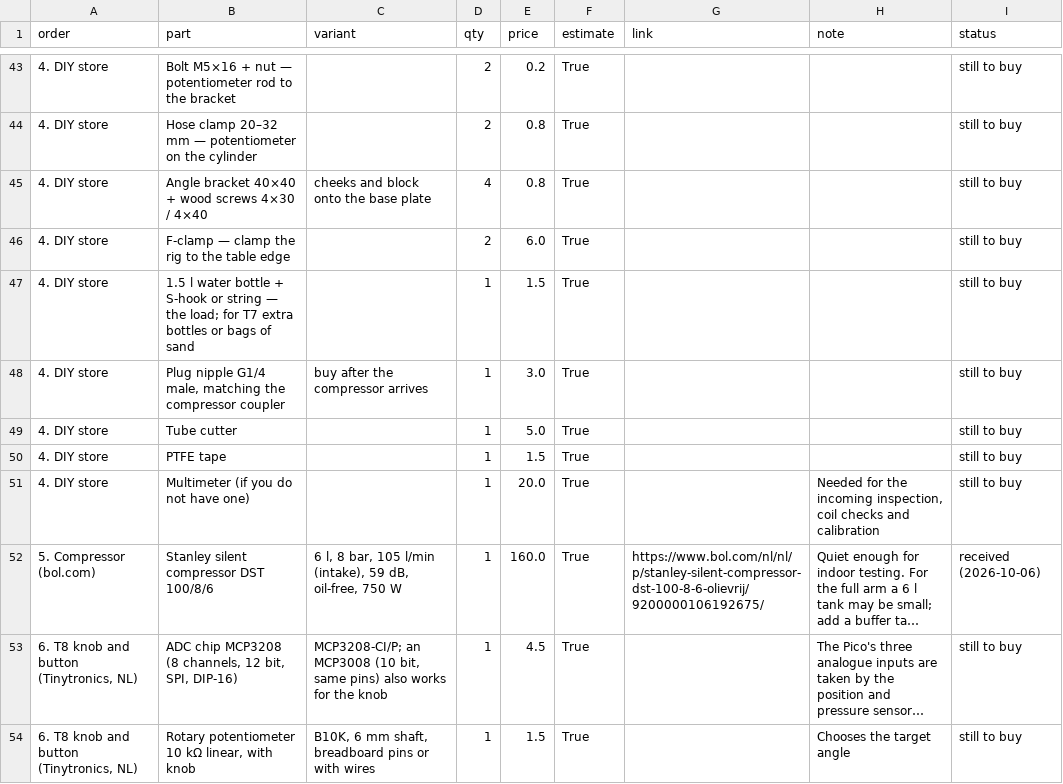
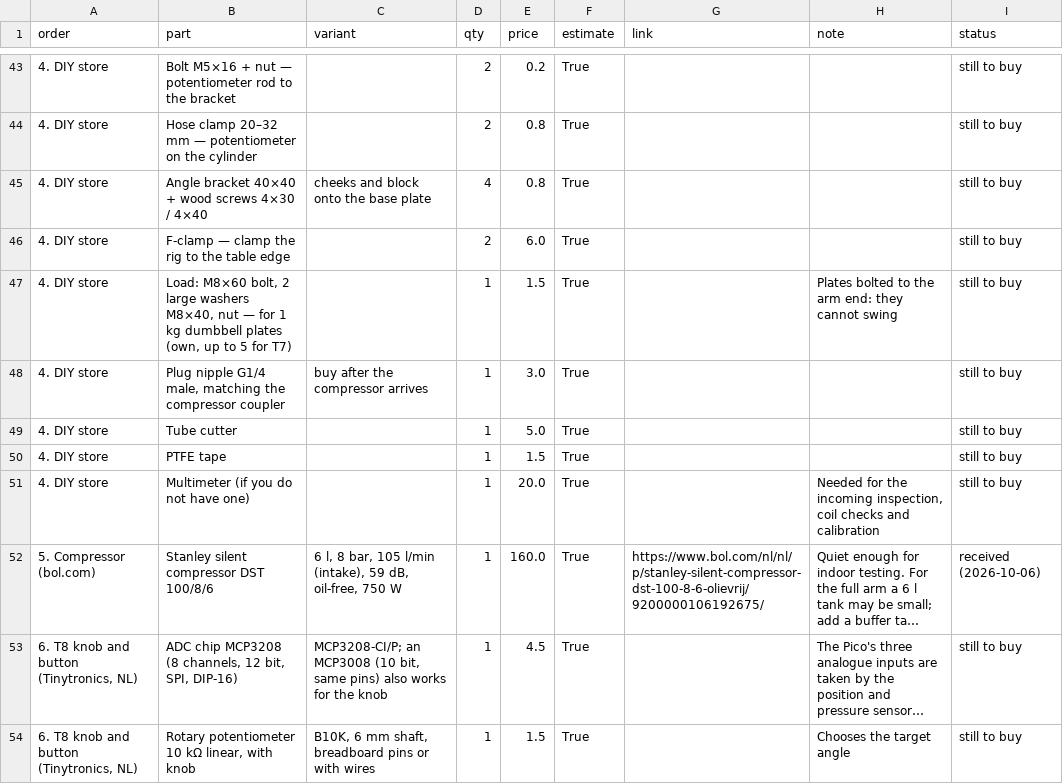
Before and after one commit to xtenone/pneumatic-arm, a CSV file: test1/docs/bom.csv, drawn as a sheet; only a part is shown, gaps mark what is left out; long unchanged cells end in ….

```diff
--- a/test1/docs/bom.csv
+++ b/test1/docs/bom.csv
@@ -46,3 +46,3 @@ order,part,variant,qty,price,estimate,link,note,status
 4. DIY store,F-clamp — clamp the rig to the table edge,,2,6.0,True,,,still to buy
-4. DIY store,1.5 l water bottle + S-hook or string — the load; for T7 extra bottles or bags of sand,,1,1.5,True,,,still to buy
+4. DIY store,"Load: M8×60 bolt, 2 large washers M8×40, nut — for 1 kg dumbbell plates (own, up to 5 for T7)",,1,1.5,True,,Plates bolted to the arm end: they cannot swing,still to buy
 4. DIY store,"Plug nipple G1/4 male, matching the compressor coupler",buy after the compressor arrives,1,3.0,True,,,still to buy
```
Also changed, not shown: 39 other files.
